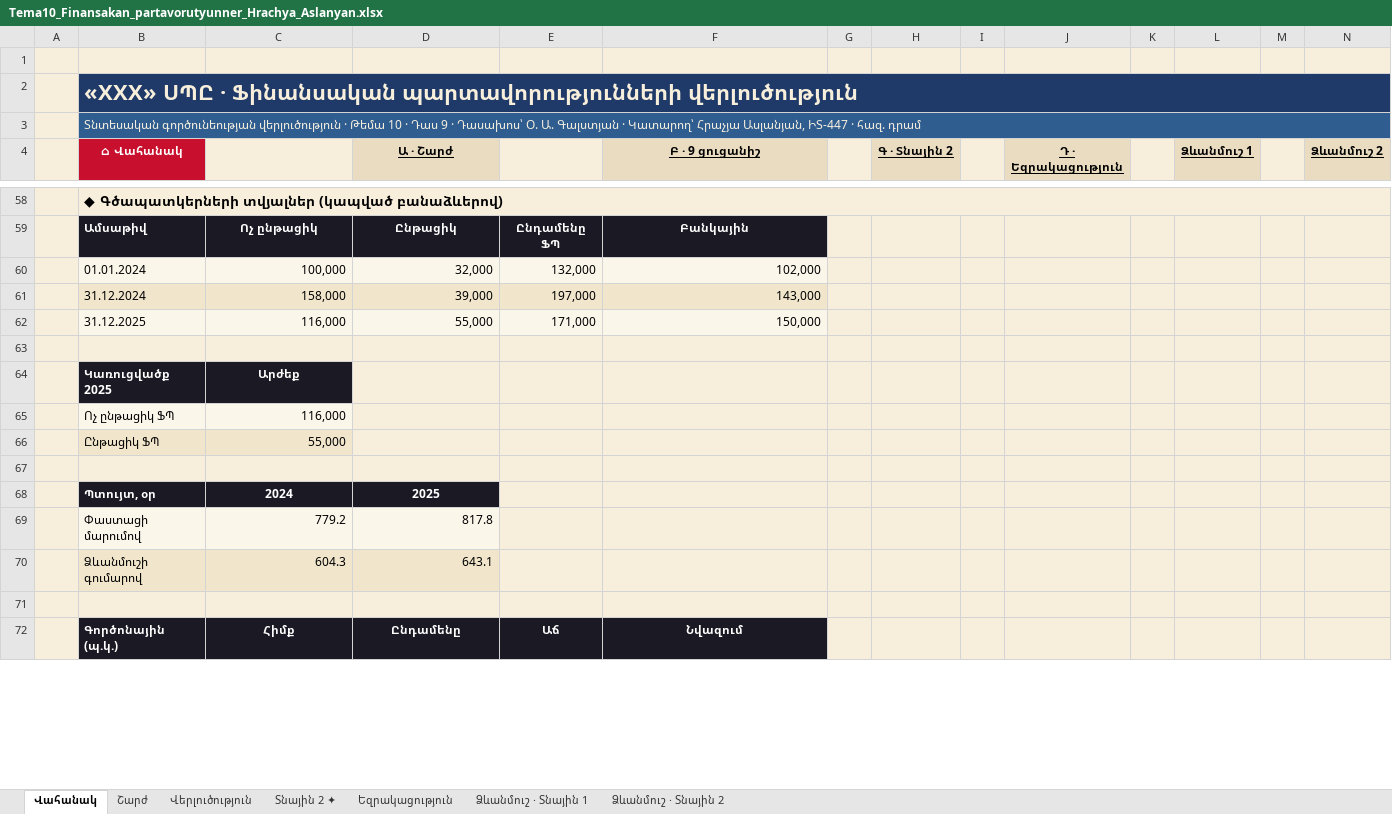
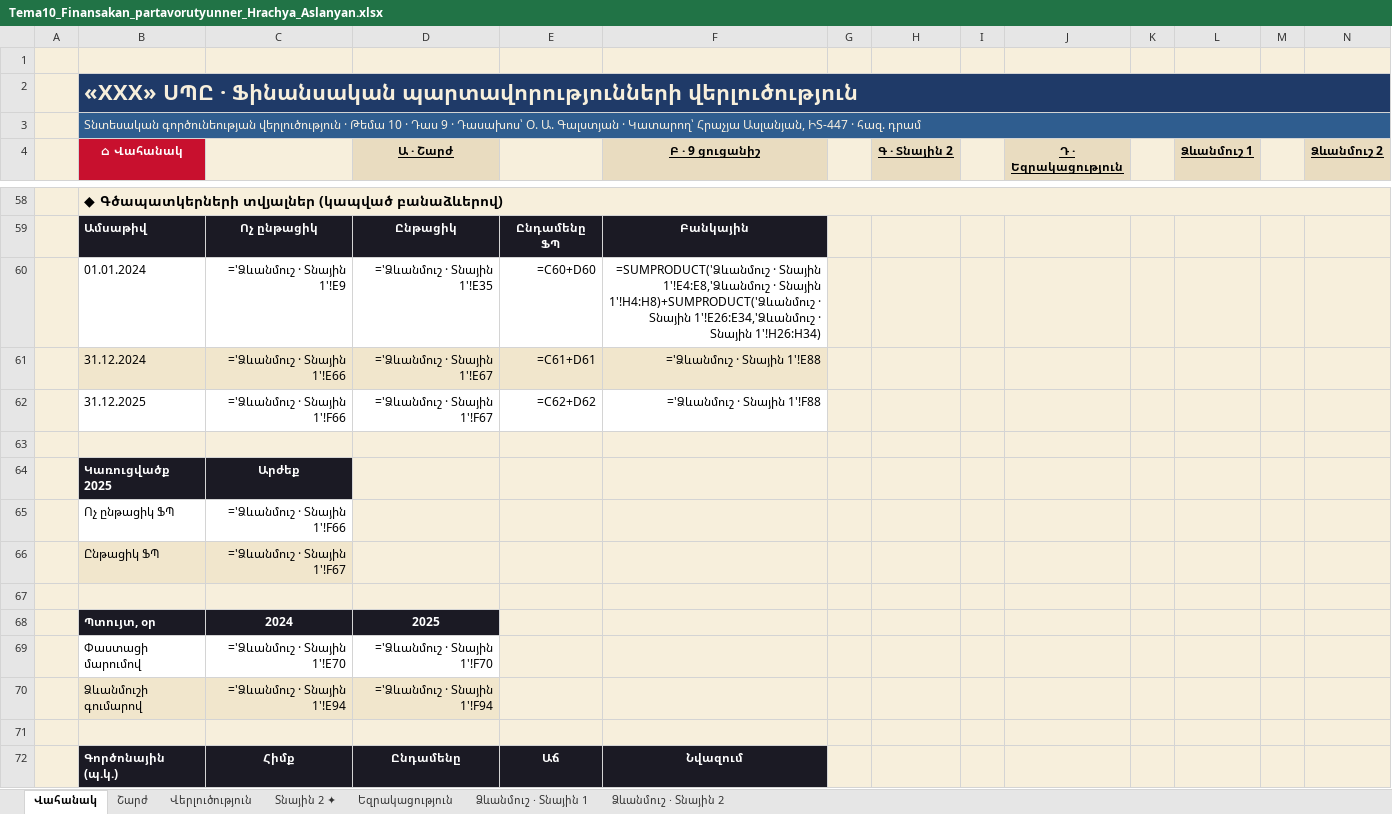
Before and after one commit to hrachevskiy/HR-Studios, an Excel workbook: files/Tema10_Finansakan_partavorutyunner_Hrachya_Aslanyan.xlsx, sheet Վահանակ, drawn as a sheet; only a part is shown, gaps mark what is left out; values as stored, in another font and other column widths than the file's, no borders; formulas without a stored value are shown as written; charts and pictures and conditional formats not drawn; removed rows and columns are numbered as before the commit, all else as after; the diff covers the shown part only; the diff names each change by its address in the sheet, - before the commit and + after, or states it on an @@ line.

```diff
--- a/files/Tema10_Finansakan_partavorutyunner_Hrachya_Aslanyan.xlsx (sheet Վահանակ)
+++ b/files/Tema10_Finansakan_partavorutyunner_Hrachya_Aslanyan.xlsx (sheet Վահանակ)
-row 60:  | 01.01.2024 | 100,000 | 32,000 | 132,000 | 102,000
-row 61:  | 31.12.2024 | 158,000 | 39,000 | 197,000 | 143,000
-row 62:  | 31.12.2025 | 116,000 | 55,000 | 171,000 | 150,000
+row 60:  | 01.01.2024 | ='Ձևանմուշ · Տնային 1'!E9 | ='Ձևանմուշ · Տնային 1'!E35 | =C60+D60 | =SUMPRODUCT('Ձևանմուշ · Տնային 1'!E4:E8,'Ձևանմուշ · Տնային 1'!H4:H8)+SUMPRODUCT('Ձևանմուշ · Տնային 1'!E26:E34,'Ձևանմուշ · Տնային 1'!H26:H34)
+row 61:  | 31.12.2024 | ='Ձևանմուշ · Տնային 1'!E66 | ='Ձևանմուշ · Տնային 1'!E67 | =C61+D61 | ='Ձևանմուշ · Տնային 1'!E88
+row 62:  | 31.12.2025 | ='Ձևանմուշ · Տնային 1'!F66 | ='Ձևանմուշ · Տնային 1'!F67 | =C62+D62 | ='Ձևանմուշ · Տնային 1'!F88
-B65:C65 fill: #FBF6EA
+B65:C65 fill: none
-C65: 116,000
+C65: ='Ձևանմուշ · Տնային 1'!F66
-C66: 55,000
+C66: ='Ձևանմուշ · Տնային 1'!F67
-row 69:  | Փաստացի մարումով | 779.2 | 817.8
-row 70:  | Ձևանմուշի գումարով | 604.3 | 643.1
+row 69:  | Փաստացի մարումով | ='Ձևանմուշ · Տնային 1'!E70 | ='Ձևանմուշ · Տնային 1'!F70
+row 70:  | Ձևանմուշի գումարով | ='Ձևանմուշ · Տնային 1'!E94 | ='Ձևանմուշ · Տնային 1'!F94
```
Also changed, not shown: 8 added rows, 8 removed rows, 2 edited cells and cell formats elsewhere in this sheet, sheet Ձևանմուշ · Տնային 1, sheet Տնային 2 ✦, sheet Վերլուծություն, sheet Ձևանմուշ · Տնային 2, sheet Շարժ, 3 other files.
